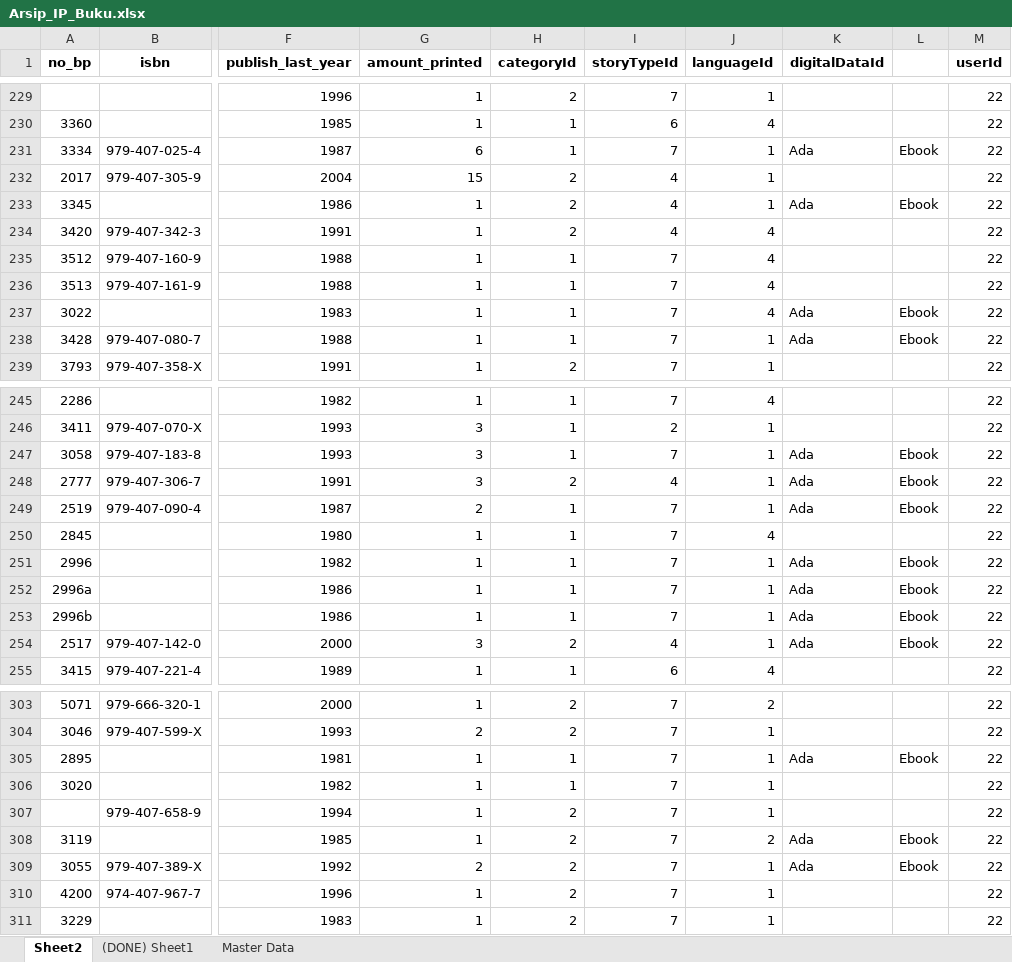
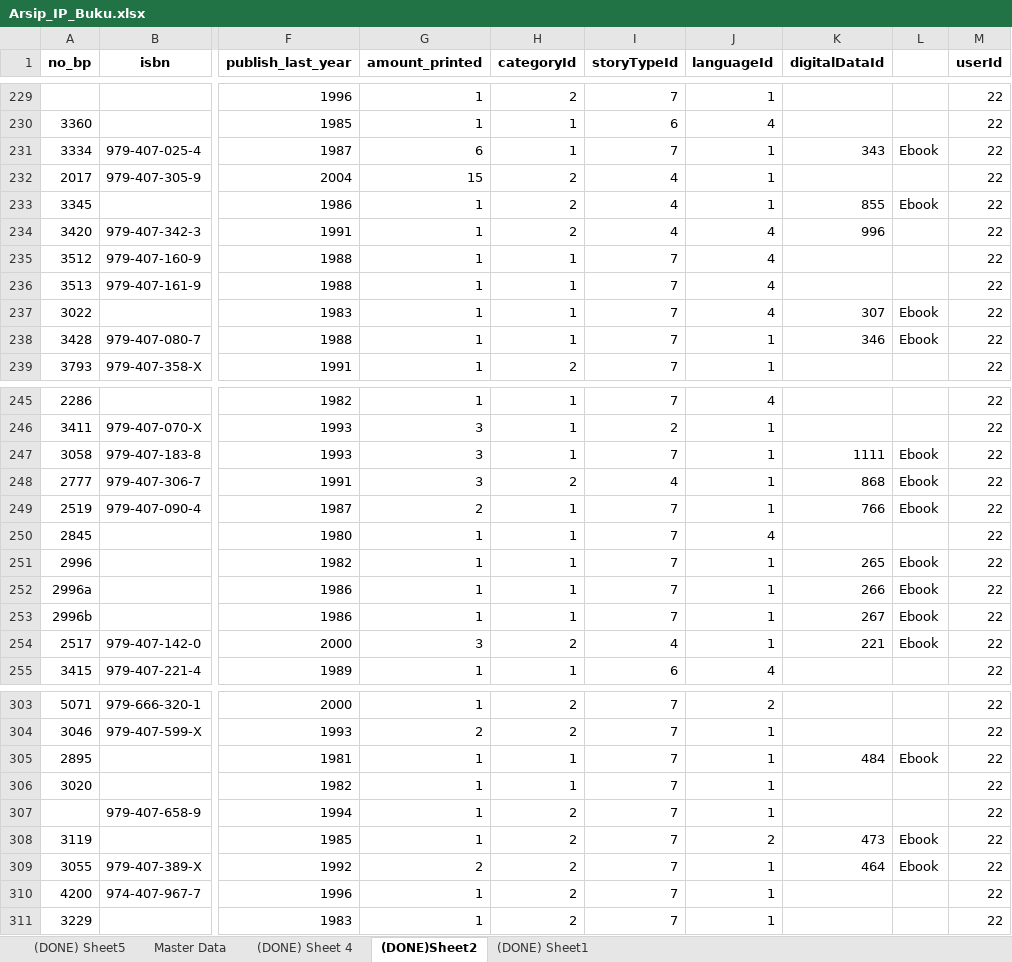
Before and after one commit to definayt/ARCHIVING, an Excel workbook: backend/Arsip_IP_Buku.xlsx, sheet (DONE)Sheet2, drawn as a sheet; only a part is shown, gaps mark what is left out; values as stored, in another font and other column widths than the file's, no borders; the diff covers the shown part only; the diff names each change by its address in the sheet, - before the commit and + after, or states it on an @@ line.

```diff
--- a/backend/Arsip_IP_Buku.xlsx (sheet (DONE)Sheet2)
+++ b/backend/Arsip_IP_Buku.xlsx (sheet (DONE)Sheet2)
-sheet tab: Sheet2
+sheet tab: (DONE)Sheet2
+sheet tab: (DONE) Sheet5
+sheet tab: (DONE) Sheet 4
@@ sheet tab order changed: (DONE) Sheet5 | Master Data | (DONE) Sheet 4 | (DONE)Sheet2 | (DONE) Sheet1 @@
-K231 (digitalDataId): Ada
+K231 (digitalDataId): 343
-K233 (digitalDataId): Ada
+K233 (digitalDataId): 855
-K234 (digitalDataId): (empty)
+K234 (digitalDataId): 996
-K237 (digitalDataId): Ada
+K237 (digitalDataId): 307
-K238 (digitalDataId): Ada
+K238 (digitalDataId): 346
-K247 (digitalDataId): Ada
+K247 (digitalDataId): 1111
-K248 (digitalDataId): Ada
+K248 (digitalDataId): 868
-K249 (digitalDataId): Ada
+K249 (digitalDataId): 766
-K251 (digitalDataId): Ada
+K251 (digitalDataId): 265
-K252 (digitalDataId): Ada
+K252 (digitalDataId): 266
-K253 (digitalDataId): Ada
+K253 (digitalDataId): 267
-K254 (digitalDataId): Ada
+K254 (digitalDataId): 221
-K305 (digitalDataId): Ada
+K305 (digitalDataId): 484
-K308 (digitalDataId): Ada
+K308 (digitalDataId): 473
-K309 (digitalDataId): Ada
+K309 (digitalDataId): 464
```
Also changed, not shown: 29 edited cells elsewhere in this sheet, sheet Master Data, backend/DigitalCollections.xlsx, 2 other files.
